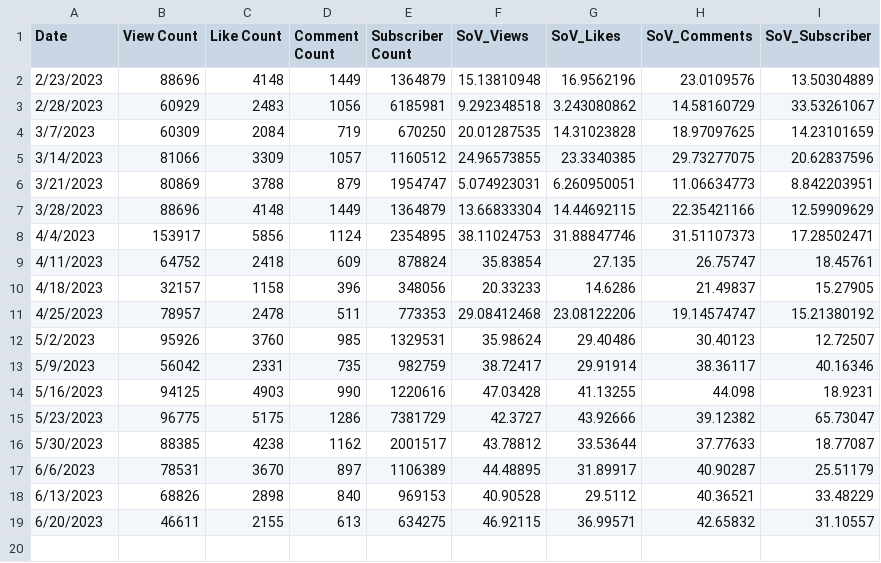
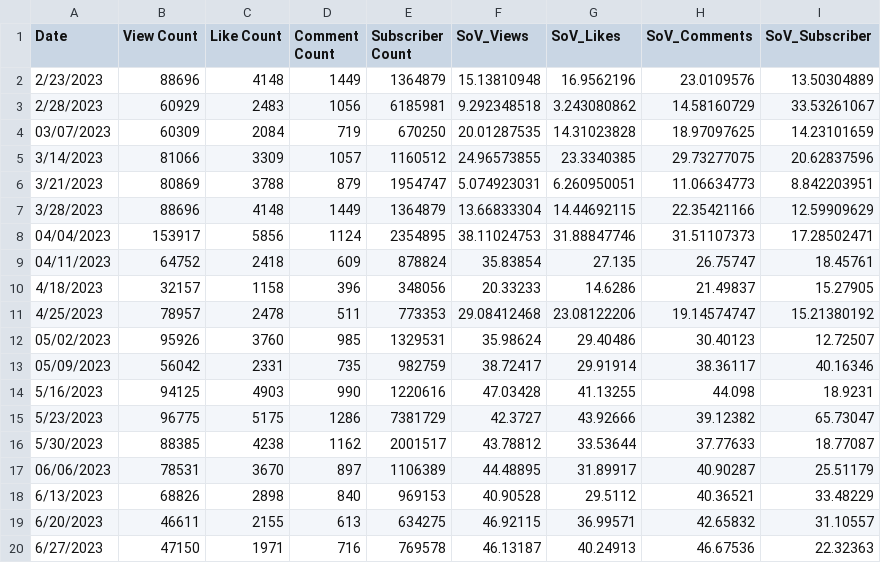
Before and after one commit to ghostq3/smcp-dashboard, a CSV file: csvs/SOV - SoV_YT.csv, drawn as a sheet.

Commit message:
6/27 data update

```diff
--- a/csvs/SOV - SoV_YT.csv
+++ b/csvs/SOV - SoV_YT.csv
@@ -3,3 +3,3 @@ Date,View Count,Like Count,Comment Count,Subscriber Count,SoV_Views,SoV_Likes,So
 2/28/2023,60929,2483,1056,6185981,9.292348518,3.243080862,14.58160729,33.53261067
-3/7/2023,60309,2084,719,670250,20.01287535,14.31023828,18.97097625,14.23101659
+03/07/2023,60309,2084,719,670250,20.01287535,14.31023828,18.97097625,14.23101659
 3/14/2023,81066,3309,1057,1160512,24.96573855,23.3340385,29.73277075,20.62837596
@@ -7,8 +7,8 @@ Date,View Count,Like Count,Comment Count,Subscriber Count,SoV_Views,SoV_Likes,So
 3/28/2023,88696,4148,1449,1364879,13.66833304,14.44692115,22.35421166,12.59909629
-4/4/2023,153917,5856,1124,2354895,38.11024753,31.88847746,31.51107373,17.28502471
-4/11/2023,64752,2418,609,878824,35.83854,27.135,26.75747,18.45761
+04/04/2023,153917,5856,1124,2354895,38.11024753,31.88847746,31.51107373,17.28502471
+04/11/2023,64752,2418,609,878824,35.83854,27.135,26.75747,18.45761
 4/18/2023,32157,1158,396,348056,20.33233,14.6286,21.49837,15.27905
 4/25/2023,78957,2478,511,773353,29.08412468,23.08122206,19.14574747,15.21380192
-5/2/2023,95926,3760,985,1329531,35.98624,29.40486,30.40123,12.72507
-5/9/2023,56042,2331,735,982759,38.72417,29.91914,38.36117,40.16346
+05/02/2023,95926,3760,985,1329531,35.98624,29.40486,30.40123,12.72507
+05/09/2023,56042,2331,735,982759,38.72417,29.91914,38.36117,40.16346
 5/16/2023,94125,4903,990,1220616,47.03428,41.13255,44.098,18.9231
@@ -16,4 +16,5 @@ Date,View Count,Like Count,Comment Count,Subscriber Count,SoV_Views,SoV_Likes,So
 5/30/2023,88385,4238,1162,2001517,43.78812,33.53644,37.77633,18.77087
-6/6/2023,78531,3670,897,1106389,44.48895,31.89917,40.90287,25.51179
+06/06/2023,78531,3670,897,1106389,44.48895,31.89917,40.90287,25.51179
 6/13/2023,68826,2898,840,969153,40.90528,29.5112,40.36521,33.48229
 6/20/2023,46611,2155,613,634275,46.92115,36.99571,42.65832,31.10557
+6/27/2023,47150,1971,716,769578,46.13187,40.24913,46.67536,22.32363
```
Also changed, not shown: csvs/SOV - SoV_twitter.csv, csvs/SOV - Twitch_90_day.csv, 8 other files.
